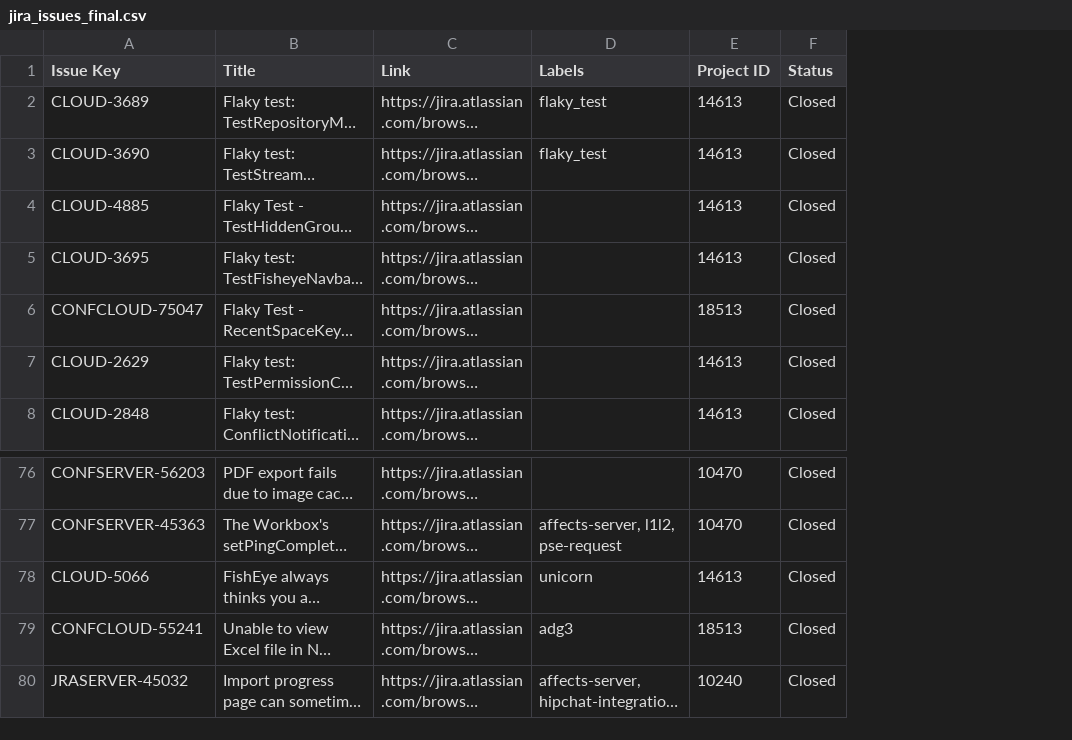
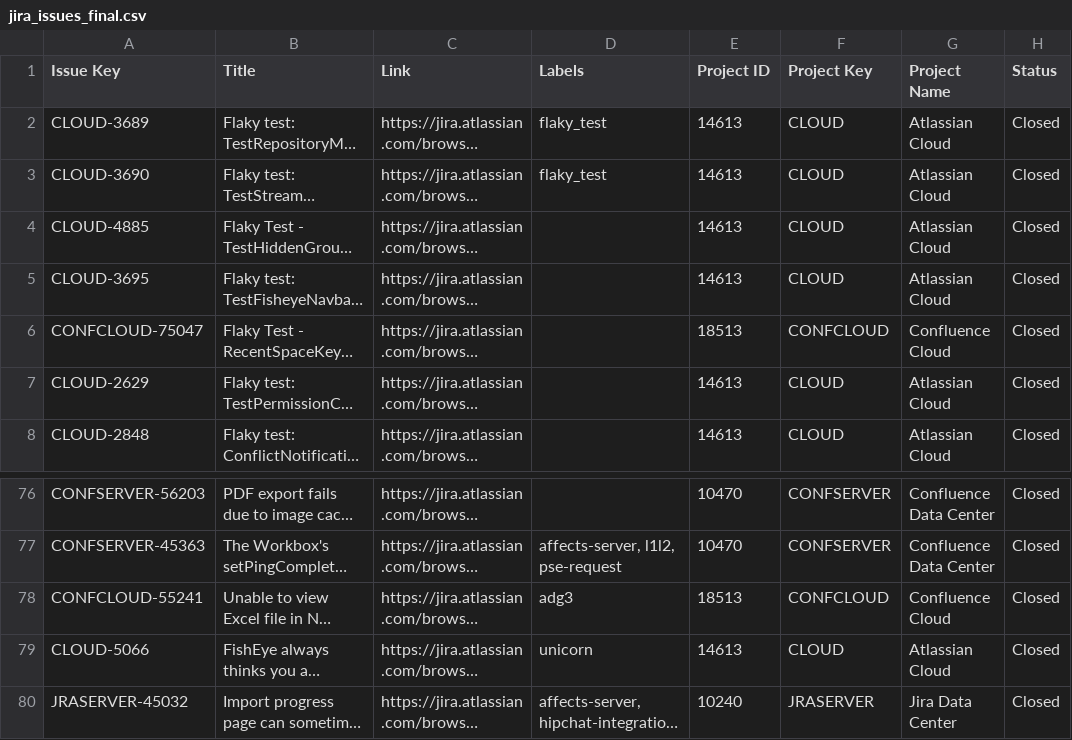
Before and after one commit to suzzy777/reproduce-flaky, a CSV file: jira_issues_final.csv, drawn as a sheet; only a part is shown, gaps mark what is left out; long unchanged cells end in …; the diff names each change by its address in the sheet, - before the commit and + after, or states it on an @@ line.

Commit message:
added project names

```diff
--- a/jira_issues_final.csv
+++ b/jira_issues_final.csv
+column F (Project Key), rows 2-8: CLOUD | CLOUD | CLOUD | CLOUD | CONFCLOUD | CLOUD | CLOUD; rows 76-77: CONFSERVER | CONFSERVER; rows 79-80: CLOUD | JRASERVER
+column G (Project Name), rows 2-8: Atlassian Cloud | Atlassian Cloud | Atlassian Cloud | Atlassian Cloud | Confluence Cloud | Atlassian Cloud | Atlassian Cloud; rows 76-77: Confluence Data Center | Confluence Data Center; rows 79-80: Atlassian Cloud | Jira Data Center
@@ row 79 moved to row 78: CONFCLOUD-55241 @@
```
